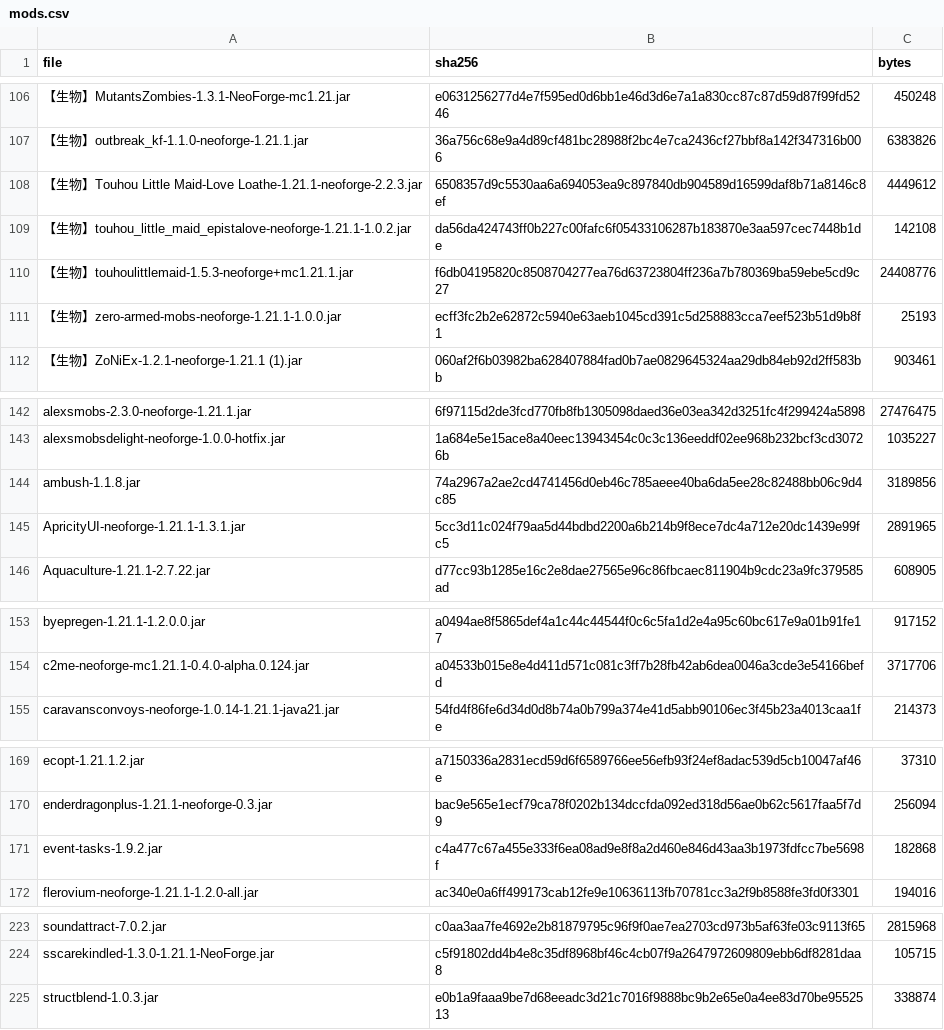
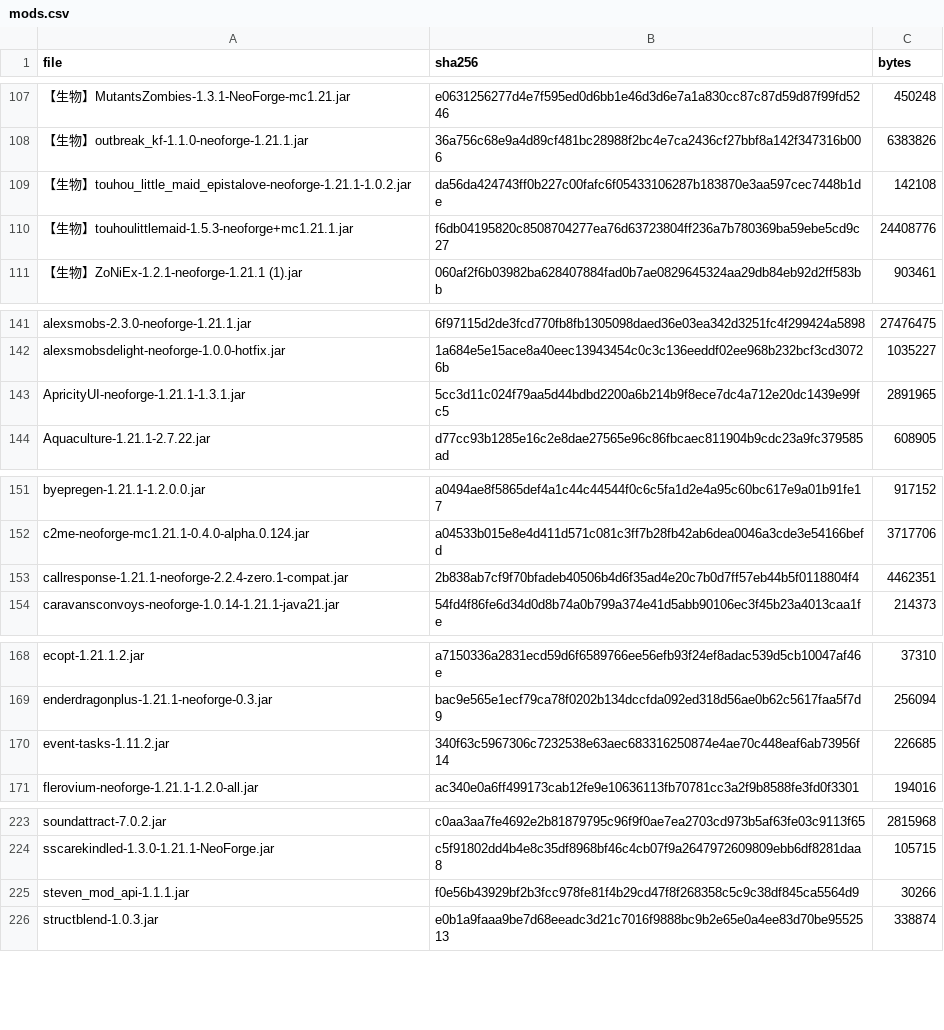
Before and after one commit to xunfin-akatsuki/crosshair-zero-server, a CSV file: mods/mods.csv, drawn as a sheet; only a part is shown, gaps mark what is left out; the diff covers the shown part only.

```diff
--- a/mods/mods.csv
+++ b/mods/mods.csv
@@ -107,6 +108,4 @@
 "【生物】outbreak_kf-1.1.0-neoforge-1.21.1.jar","36a756c68e9a4d89cf481bc28988f2bc4e7ca2436cf27bbf8a142f347316b006","6383826"
-"【生物】Touhou Little Maid-Love  Loathe-1.21.1-neoforge-2.2.3.jar","6508357d9c5530aa6a694053ea9c897840db904589d16599daf8b71a8146c8ef","4449612"
 "【生物】touhou_little_maid_epistalove-neoforge-1.21.1-1.0.2.jar","da56da424743ff0b227c00fafc6f05433106287b183870e3aa597cec7448b1de","142108"
 "【生物】touhoulittlemaid-1.5.3-neoforge+mc1.21.1.jar","f6db04195820c8508704277ea76d63723804ff236a7b780369ba59ebe5cd9c27","24408776"
-"【生物】zero-armed-mobs-neoforge-1.21.1-1.0.0.jar","ecff3fc2b2e62872c5940e63aeb1045cd391c5d258883cca7eef523b51d9b8f1","25193"
 "【生物】ZoNiEx-1.2.1-neoforge-1.21.1 (1).jar","060af2f6b03982ba628407884fad0b7ae0829645324aa29db84eb92d2ff583bb","903461"
@@ -143,3 +142,2 @@
 "alexsmobsdelight-neoforge-1.0.0-hotfix.jar","1a684e5e15ace8a40eec13943454c0c3c136eeddf02ee968b232bcf3cd30726b","1035227"
-"ambush-1.1.8.jar","74a2967a2ae2cd4741456d0eb46c785aeee40ba6da5ee28c82488bb06c9d4c85","3189856"
 "ApricityUI-neoforge-1.21.1-1.3.1.jar","5cc3d11c024f79aa5d44bdbd2200a6b214b9f8ece7dc4a712e20dc1439e99fc5","2891965"
@@ -154,2 +152,3 @@
 "c2me-neoforge-mc1.21.1-0.4.0-alpha.0.124.jar","a04533b015e8e4d411d571c081c3ff7b28fb42ab6dea0046a3cde3e54166befd","3717706"
+"callresponse-1.21.1-neoforge-2.2.4-zero.1-compat.jar","2b838ab7cf9f70bfadeb40506b4d6f35ad4e20c7b0d7ff57eb44b5f0118804f4","4462351"
 "caravansconvoys-neoforge-1.0.14-1.21.1-java21.jar","54fd4f86fe6d34d0d8b74a0b799a374e41d5abb90106ec3f45b23a4013caa1fe","214373"
@@ -170,3 +169,3 @@
 "enderdragonplus-1.21.1-neoforge-0.3.jar","bac9e565e1ecf79ca78f0202b134dccfda092ed318d56ae0b62c5617faa5f7d9","256094"
-"event-tasks-1.9.2.jar","c4a477c67a455e333f6ea08ad9e8f8a2d460e846d43aa3b1973fdfcc7be5698f","182868"
+"event-tasks-1.11.2.jar","340f63c5967306c7232538e63aec683316250874e4ae70c448eaf6ab73956f14","226685"
 "flerovium-neoforge-1.21.1-1.2.0-all.jar","ac340e0a6ff499173cab12fe9e10636113fb70781cc3a2f9b8588fe3fd0f3301","194016"
@@ -224,2 +224,3 @@
 "sscarekindled-1.3.0-1.21.1-NeoForge.jar","c5f91802dd4b4e8c35df8968bf46c4cb07f9a2647972609809ebb6df8281daa8","105715"
+"steven_mod_api-1.1.1.jar","f0e56b43929bf2b3fcc978fe81f4b29cd47f8f268358c5c9c38df845ca5564d9","30266"
 "structblend-1.0.3.jar","e0b1a9faaa9be7d68eeadc3d21c7016f9888bc9b2e65e0a4ee83d70be9552513","338874"
```
Also changed, not shown: 10 added rows and 6 removed rows elsewhere in this file, 40 other files.
